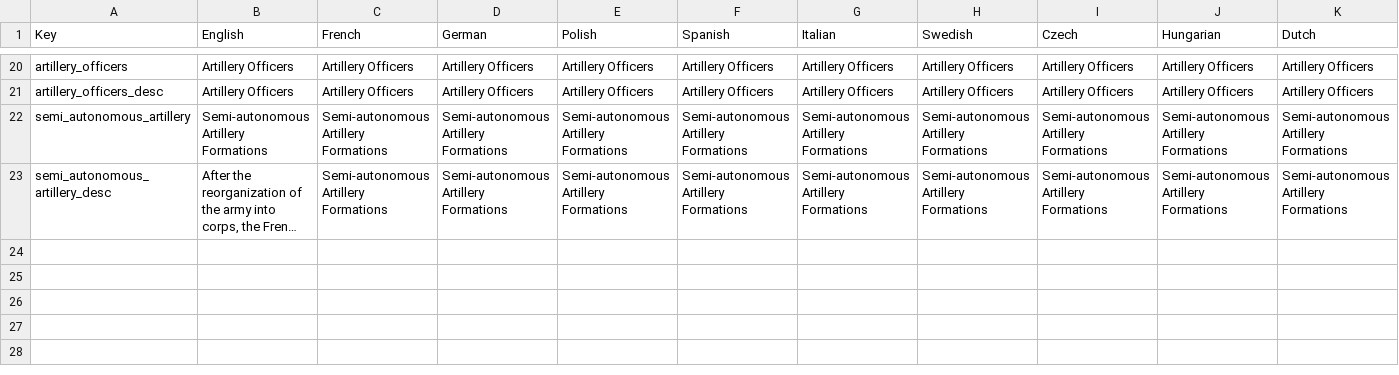
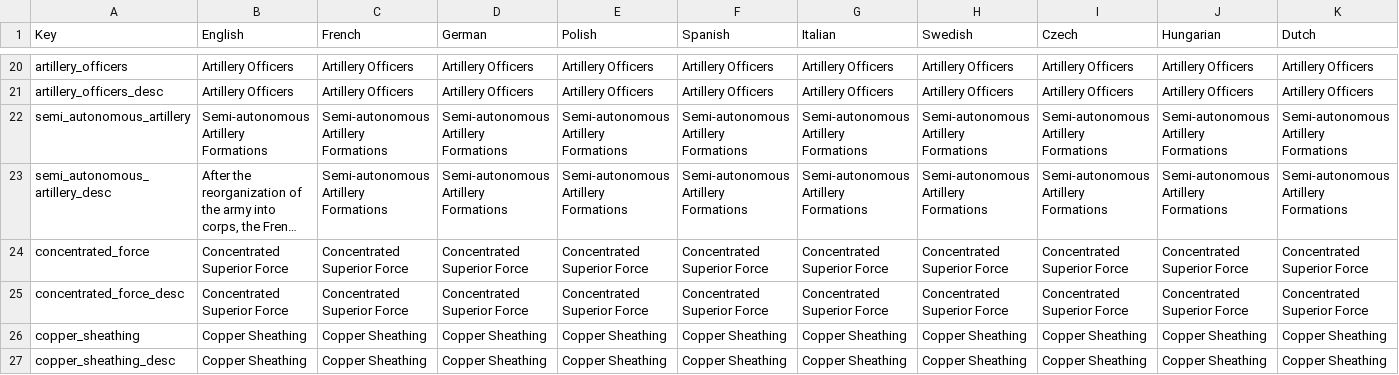
Before and after one commit to cetvrtak/fr_basis, a CSV file: localisation/00_FR_technology.csv, drawn as a sheet; only a part is shown, gaps mark what is left out; long unchanged cells end in …; rows hold the shown columns only; the diff covers the shown part only; the diff names each change by its address in the sheet, - before the commit and + after, or states it on an @@ line.

Commit message:
Naval tech - Concentrated Superior Force & Copper Sheathing

```diff
--- a/localisation/00_FR_technology.csv
+++ b/localisation/00_FR_technology.csv
+row 24: concentrated_force | Concentrated Superior Force | Concentrated Superior Force | Concentrated Superior Force | Concentrated Superior Force | Concentrated Superior Force | Concentrated Superior Force | Concentrated Superior Force | Concentrated Superior Force | Concentrated Superior Force | Concentrated Superior Force
+row 25: concentrated_force_desc | Concentrated Superior Force | Concentrated Superior Force | Concentrated Superior Force | Concentrated Superior Force | Concentrated Superior Force | Concentrated Superior Force | Concentrated Superior Force | Concentrated Superior Force | Concentrated Superior Force | Concentrated Superior Force
+row 26: copper_sheathing | Copper Sheathing | Copper Sheathing | Copper Sheathing | Copper Sheathing | Copper Sheathing | Copper Sheathing | Copper Sheathing | Copper Sheathing | Copper Sheathing | Copper Sheathing
+row 27: copper_sheathing_desc | Copper Sheathing | Copper Sheathing | Copper Sheathing | Copper Sheathing | Copper Sheathing | Copper Sheathing | Copper Sheathing | Copper Sheathing | Copper Sheathing | Copper Sheathing
```
Also changed, not shown: 4 added rows elsewhere in this file, 5 other files.
